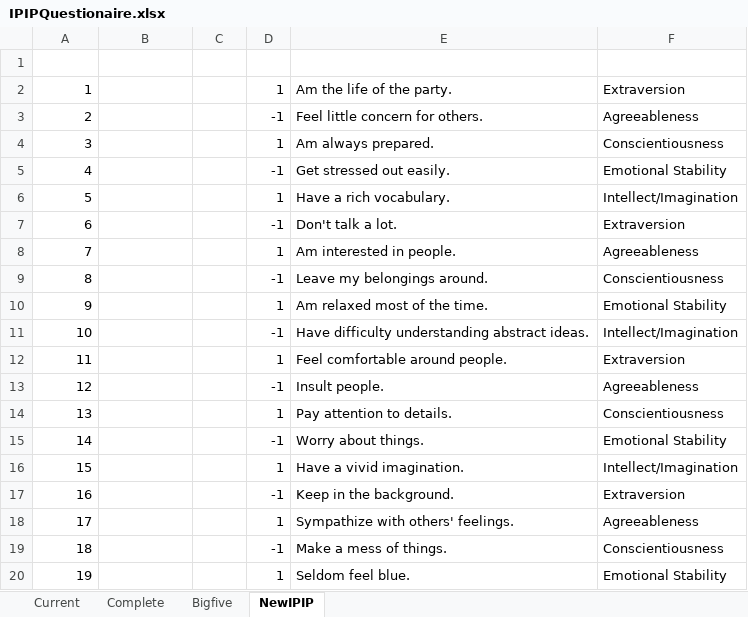
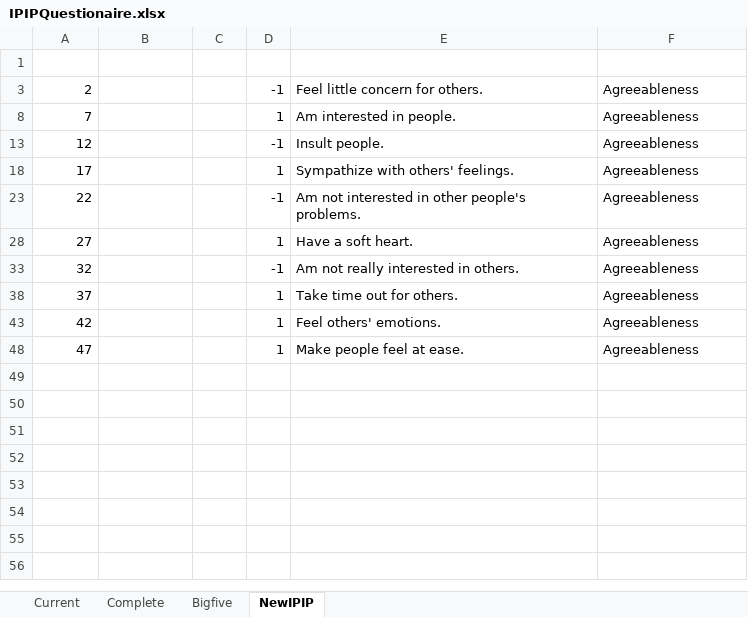
Before and after one commit to ChHarding/AIPersonality, an Excel workbook: data/IPIPQuestionaire.xlsx, sheet NewIPIP, drawn as a sheet; only a part is shown; the shorter side is filled out with more unchanged rows; values as stored, in another font and other column widths than the file's, no borders; table styles not drawn; the diff covers the shown part only; the diff names each change by its address in the sheet, - before the commit and + after, or states it on an @@ line.

```diff
--- a/data/IPIPQuestionaire.xlsx (sheet NewIPIP)
+++ b/data/IPIPQuestionaire.xlsx (sheet NewIPIP)
@@ row 2 hidden: 1 |  |  | 1 | Am the life of the party. | Extraversion @@
@@ row 4 hidden: 3 |  |  | 1 | Am always prepared. | Conscientiousness @@
@@ row 5 hidden: 4 |  |  | -1 | Get stressed out easily. | Emotional Stability @@
@@ row 6 hidden: 5 |  |  | 1 | Have a rich vocabulary. | Intellect/Imagination @@
@@ row 7 hidden: 6 |  |  | -1 | Don't talk a lot. | Extraversion @@
@@ row 9 hidden: 8 |  |  | -1 | Leave my belongings around. | Conscientiousness @@
@@ row 10 hidden: 9 |  |  | 1 | Am relaxed most of the time. | Emotional Stability @@
@@ row 11 hidden: 10 |  |  | -1 | Have difficulty understanding abstract ideas. | Intellect/Imagination @@
@@ row 12 hidden: 11 |  |  | 1 | Feel comfortable around people. | Extraversion @@
@@ row 14 hidden: 13 |  |  | 1 | Pay attention to details. | Conscientiousness @@
@@ row 15 hidden: 14 |  |  | -1 | Worry about things. | Emotional Stability @@
@@ row 16 hidden: 15 |  |  | 1 | Have a vivid imagination. | Intellect/Imagination @@
@@ row 17 hidden: 16 |  |  | -1 | Keep in the background. | Extraversion @@
@@ row 19 hidden: 18 |  |  | -1 | Make a mess of things. | Conscientiousness @@
@@ row 20 hidden: 19 |  |  | 1 | Seldom feel blue. | Emotional Stability @@
```
Also changed, not shown: 25 hidden or unhidden rows elsewhere in this sheet, data/IPIP_ScoresDB.xlsx, 12 other files.
